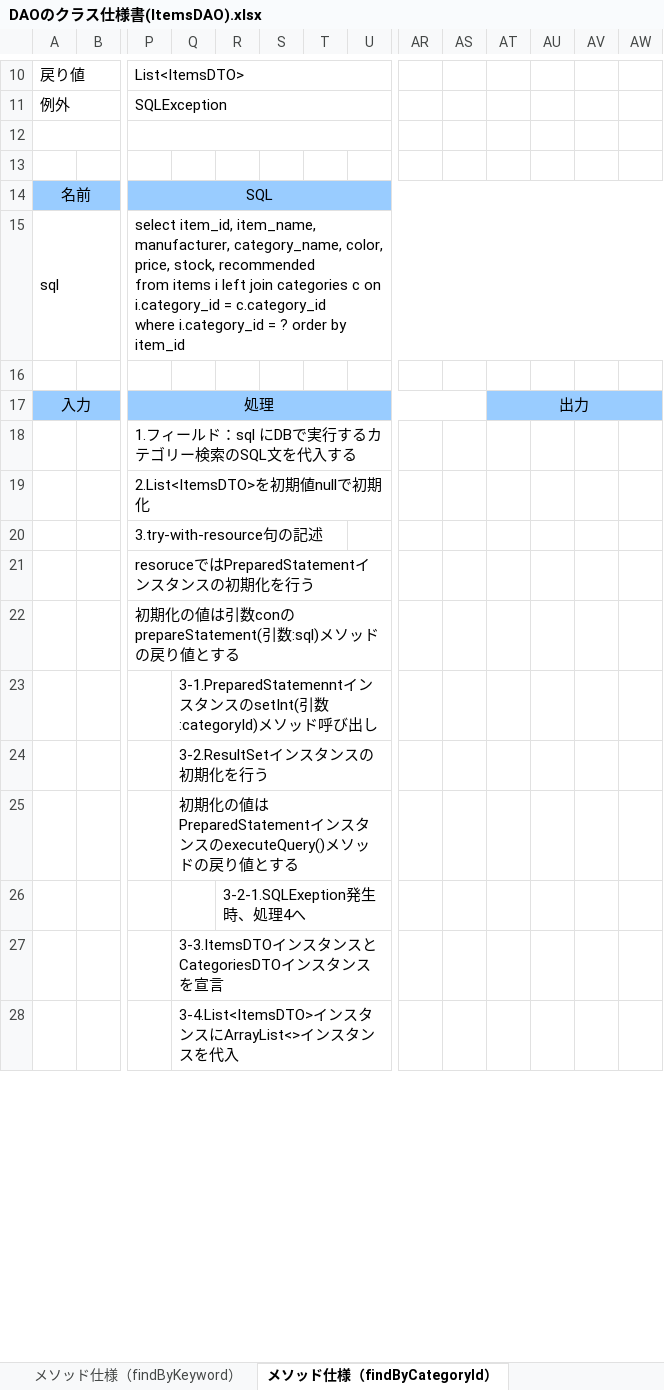
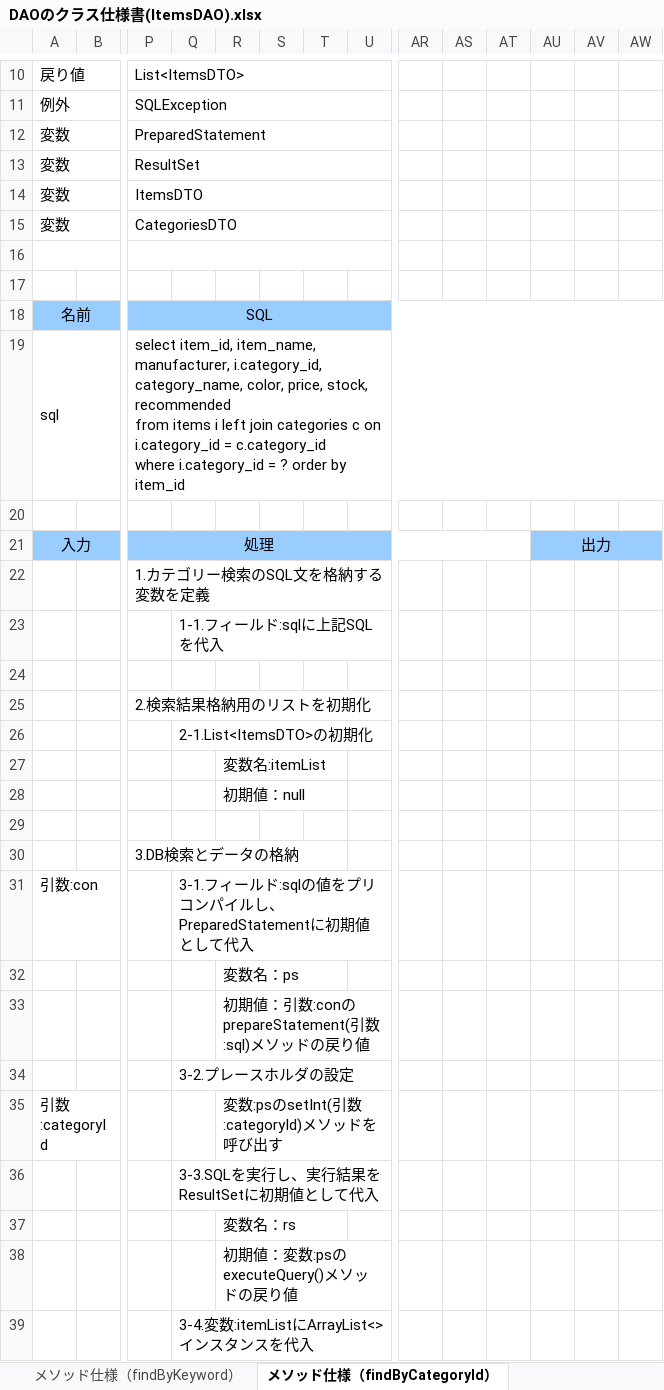
Before and after one commit to OkamotoTaketo/dev, an Excel workbook: 020-内部_プログラミング設計/022-クラス仕様書/DAOのクラス仕様書(ItemsDAO).xlsx, sheet メソッド仕様（findByCategoryId）, drawn as a sheet; only a part is shown, gaps mark what is left out; values as stored, in another font and other column widths than the file's, no borders; removed rows and columns are numbered as before the commit, all else as after; rows hold the shown columns only; the diff covers the shown part only; the diff names each change by its address in the sheet, - before the commit and + after, or states it on an @@ line.

```diff
--- a/020-内部_プログラミング設計/022-クラス仕様書/DAOのクラス仕様書(ItemsDAO).xlsx (sheet メソッド仕様（findByCategoryId）)
+++ b/020-内部_プログラミング設計/022-クラス仕様書/DAOのクラス仕様書(ItemsDAO).xlsx (sheet メソッド仕様（findByCategoryId）)
+row 12: 変数 |  | PreparedStatement
+row 13: 変数 |  | ResultSet
+row 14: 変数 |  | ItemsDTO
+row 15: 変数 |  | CategoriesDTO
-P19: …item_name, manufacturer, category_name, color,…
+P19: …item_name, manufacturer, i.category_id, category_name, color,…
-P17:AS17 merged
+P21:AT21 merged
-AT21: 出力
+AT21: (empty)
-AT17:BD17 merged
-AU21: (empty)
+AU21: 出力
+AU21:BD21 merged
-P22: 1.フィールド：sql にDBで実行するカテゴリー検索のSQL文を代入する
+P22: 1.カテゴリー検索のSQL文を格納する変数を定義
+row 23:  |  |  | 1-1.フィールド:sqlに上記SQLを代入
-P24: 2.List<ItemsDTO>を初期値nullで初期化
+P24: (empty)
-P25: 3.try-with-resource句の記述
+P25: 2.検索結果格納用のリストを初期化
+row 26:  |  |  | 2-1.List<ItemsDTO>の初期化
+row 27:  |  |  |  | 変数名:itemList
+row 28:  |  |  |  | 初期値：null
-P29: resoruceではPreparedStatementインスタンスの初期化を行う
+P29: (empty)
-P30: 初期化の値は引数conのprepareStatement(引数:sql)メソッドの戻り値とする
+P30: 3.DB検索とデータの格納
-row 23:  |  |  | 3-1.PreparedStatemenntインスタンスのsetInt(引数:categoryId)メソッド呼び出し
+row 31: 引数:con |  |  | 3-1.フィールド:sqlの値をプリコンパイルし、PreparedStatementに初期値として代入
+row 32:  |  |  |  | 変数名：ps
+row 33:  |  |  |  | 初期値：引数:conのprepareStatement(引数:sql)メソッドの戻り値
-Q34: 3-2.ResultSetインスタンスの初期化を行う
+Q34: 3-2.プレースホルダの設定
+row 35: 引数:categoryId |  |  |  | 変数:psのsetInt(引数:categoryId)メソッドを呼び出す
-Q36: 初期化の値はPreparedStatementインスタンスのexecuteQuery()メソッドの戻り値とする
+Q36: 3-3.SQLを実行し、実行結果をResultSetに初期値として代入
-R37: 3-2-1.SQLExeption発生時、処理4へ
+R37: 変数名：rs
-row 27:  |  |  | 3-3.ItemsDTOインスタンスとCategoriesDTOインスタンスを宣言
+row 38:  |  |  |  | 初期値：変数:psのexecuteQuery()メソッドの戻り値
-Q39: 3-4.List<ItemsDTO>インスタンスにArrayList<>インスタンスを代入
+Q39: 3-4.変数:itemListにArrayList<>インスタンスを代入
```
Also changed, not shown: 14 added rows, 1 removed row and 7 edited cells elsewhere in this sheet, sheet メソッド仕様（findByKeyword）, sheet メソッド仕様（findAll）, sheet メソッド仕様（findByBoth）, sheet クラス仕様, sheet メソッド仕様（デフォルトコンストラクタ）, other sheet tabs, 000-要件定義/003-WBS.xlsx, 020-内部_プログラミング設計/022-クラス仕様書/IFのクラス仕様書(IItemsDAO).xlsx, 30 other files.
